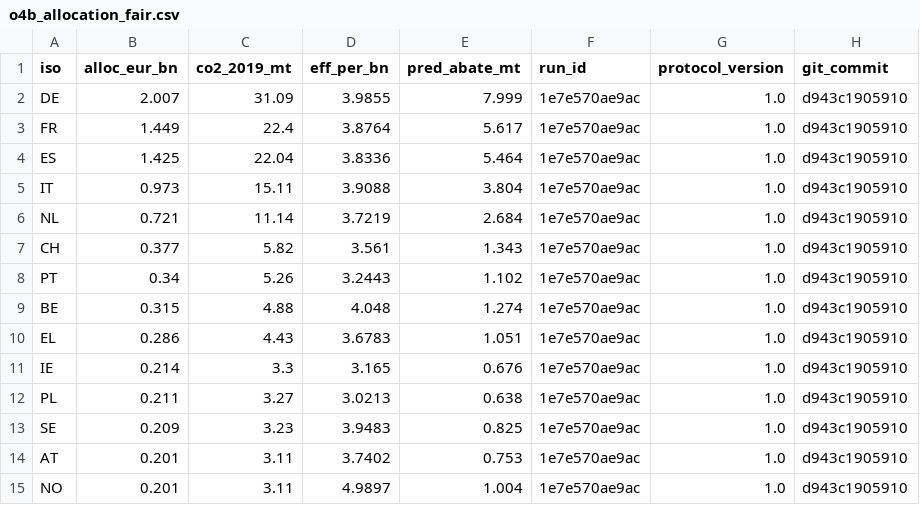
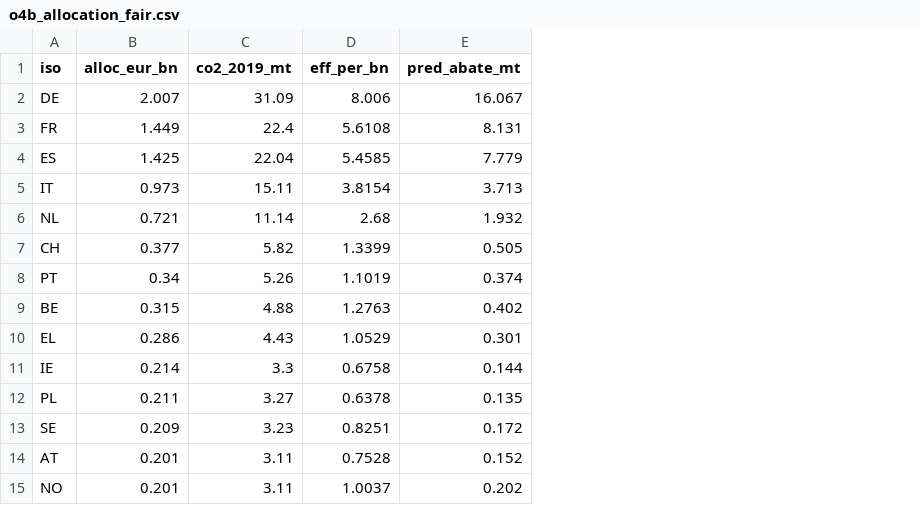
Before and after one commit to frankvonka/aviation-ets-eu, a CSV file: results/optimization/o4b_allocation_fair.csv, drawn as a sheet; only a part is shown; the diff covers the shown part only; the diff names each change by its address in the sheet, - before the commit and + after, or states it on an @@ line.

```diff
--- a/results/optimization/o4b_allocation_fair.csv
+++ b/results/optimization/o4b_allocation_fair.csv
-column F (run_id), rows 2-15: all 1e7e570ae9ac
-column G (protocol_version), rows 2-15: all 1.0
-column H (git_commit), rows 2-15: all d943c1905910
-D2 (eff_per_bn): 3.9855
+D2 (eff_per_bn): 8.006
-E2 (pred_abate_mt): 7.999
+E2 (pred_abate_mt): 16.067
-D3 (eff_per_bn): 3.8764
+D3 (eff_per_bn): 5.6108
-E3 (pred_abate_mt): 5.617
+E3 (pred_abate_mt): 8.131
-D4 (eff_per_bn): 3.8336
+D4 (eff_per_bn): 5.4585
-E4 (pred_abate_mt): 5.464
+E4 (pred_abate_mt): 7.779
-D5 (eff_per_bn): 3.9088
+D5 (eff_per_bn): 3.8154
-E5 (pred_abate_mt): 3.804
+E5 (pred_abate_mt): 3.713
-D6 (eff_per_bn): 3.7219
+D6 (eff_per_bn): 2.68
-E6 (pred_abate_mt): 2.684
+E6 (pred_abate_mt): 1.932
-D7 (eff_per_bn): 3.561
+D7 (eff_per_bn): 1.3399
-E7 (pred_abate_mt): 1.343
+E7 (pred_abate_mt): 0.505
-D8 (eff_per_bn): 3.2443
+D8 (eff_per_bn): 1.1019
-E8 (pred_abate_mt): 1.102
+E8 (pred_abate_mt): 0.374
-D9 (eff_per_bn): 4.048
+D9 (eff_per_bn): 1.2763
-E9 (pred_abate_mt): 1.274
+E9 (pred_abate_mt): 0.402
-D10 (eff_per_bn): 3.6783
+D10 (eff_per_bn): 1.0529
-E10 (pred_abate_mt): 1.051
+E10 (pred_abate_mt): 0.301
-D11 (eff_per_bn): 3.165
+D11 (eff_per_bn): 0.6758
-E11 (pred_abate_mt): 0.676
+E11 (pred_abate_mt): 0.144
-D12 (eff_per_bn): 3.0213
+D12 (eff_per_bn): 0.6378
-E12 (pred_abate_mt): 0.638
+E12 (pred_abate_mt): 0.135
-D13 (eff_per_bn): 3.9483
+D13 (eff_per_bn): 0.8251
-E13 (pred_abate_mt): 0.825
+E13 (pred_abate_mt): 0.172
-D14 (eff_per_bn): 3.7402
+D14 (eff_per_bn): 0.7528
-E14 (pred_abate_mt): 0.753
+E14 (pred_abate_mt): 0.152
-D15 (eff_per_bn): 4.9897
+D15 (eff_per_bn): 1.0037
-E15 (pred_abate_mt): 1.004
+E15 (pred_abate_mt): 0.202
```
Also changed, not shown: 32 edited cells elsewhere in this file, results/models/event_study_fixed.csv, results/models/main_models.csv, 17 other files.
